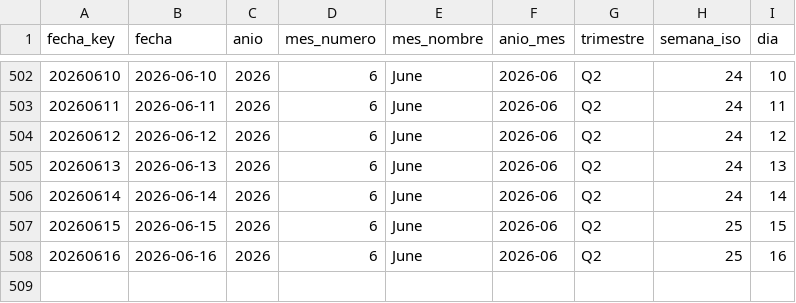
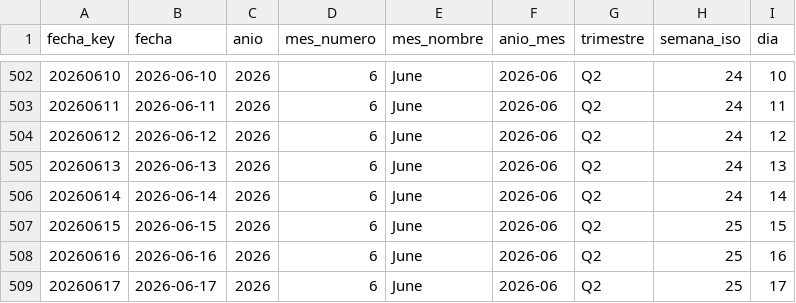
Before and after one commit to sgarzong/grupasa, a CSV file: data/powerbi/dim_fecha.csv, drawn as a sheet; only a part is shown, gaps mark what is left out.

```diff
--- a/data/powerbi/dim_fecha.csv
+++ b/data/powerbi/dim_fecha.csv
@@ -508 +508,2 @@ fecha_key,fecha,anio,mes_numero,mes_nombre,anio_mes,trimestre,semana_iso,dia
 20260616,2026-06-16,2026,6,June,2026-06,Q2,25,16
+20260617,2026-06-17,2026,6,June,2026-06,Q2,25,17
```
Also changed, not shown: data/curated/contenedores_actual.csv, data/history/asignacion_plan_grupasa.csv, 6 other files.
